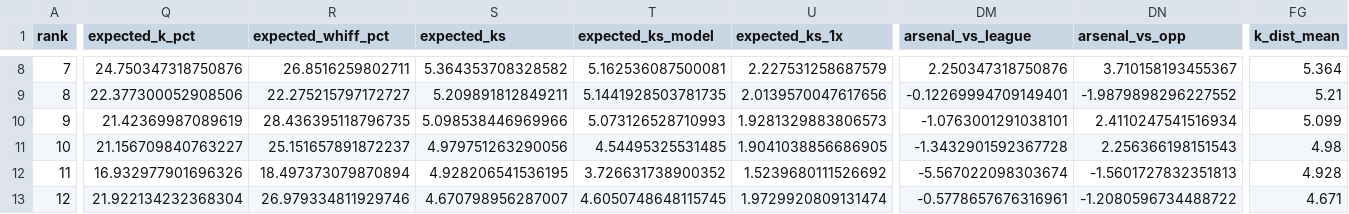
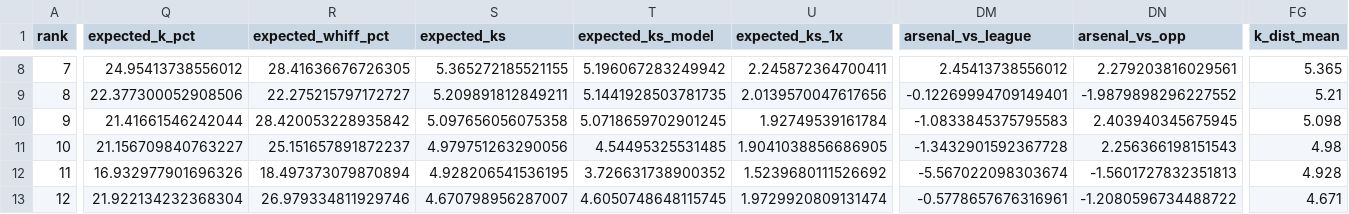
Before and after one commit to Ceezwrld/K-matchup, a CSV file: rankings-2026-08-13.csv, drawn as a sheet; only a part is shown, gaps mark what is left out; the diff covers the shown part only; the diff names each change by its address in the sheet, - before the commit and + after, or states it on an @@ line.

```diff
--- a/rankings-2026-08-13.csv
+++ b/rankings-2026-08-13.csv
-Q8 (expected_k_pct): 24.750347318750876
+Q8 (expected_k_pct): 24.95413738556012
-R8 (expected_whiff_pct): 26.8516259802711
+R8 (expected_whiff_pct): 28.41636676726305
-S8 (expected_ks): 5.364353708328582
+S8 (expected_ks): 5.365272185521155
-T8 (expected_ks_model): 5.162536087500081
+T8 (expected_ks_model): 5.196067283249942
-U8 (expected_ks_1x): 2.227531258687579
+U8 (expected_ks_1x): 2.245872364700411
-DM8 (arsenal_vs_league): 2.250347318750876
+DM8 (arsenal_vs_league): 2.45413738556012
-DN8 (arsenal_vs_opp): 3.710158193455367
+DN8 (arsenal_vs_opp): 2.279203816029561
-FG8 (k_dist_mean): 5.364
+FG8 (k_dist_mean): 5.365
-Q10 (expected_k_pct): 21.42369987089619
+Q10 (expected_k_pct): 21.41661546242044
-R10 (expected_whiff_pct): 28.436395118796735
+R10 (expected_whiff_pct): 28.420053228935842
-S10 (expected_ks): 5.098538446969966
+S10 (expected_ks): 5.097656056075358
-T10 (expected_ks_model): 5.073126528710993
+T10 (expected_ks_model): 5.0718659702901245
-U10 (expected_ks_1x): 1.9281329883806573
+U10 (expected_ks_1x): 1.92749539161784
-DM10 (arsenal_vs_league): -1.0763001291038101
+DM10 (arsenal_vs_league): -1.0833845375795583
-DN10 (arsenal_vs_opp): 2.4110247541516934
+DN10 (arsenal_vs_opp): 2.403940345675945
-FG10 (k_dist_mean): 5.099
+FG10 (k_dist_mean): 5.098
```
Also changed, not shown: 132 edited cells elsewhere in this file, hits-2026-08-13.csv, 2 other files.
